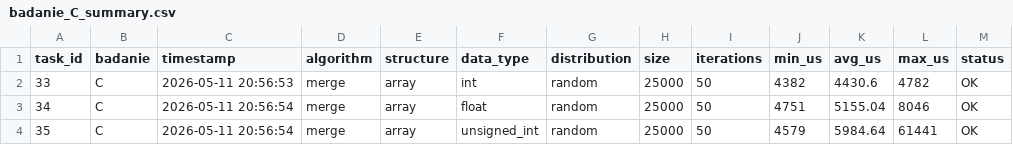
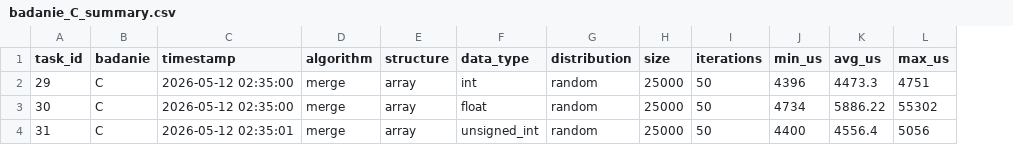
Before and after one commit to mihaizer/aizo-proj, a CSV file: results/analysis/badanie_C_summary.csv, drawn as a sheet; the diff names each change by its address in the sheet, - before the commit and + after, or states it on an @@ line.

```diff
--- a/results/analysis/badanie_C_summary.csv
+++ b/results/analysis/badanie_C_summary.csv
-column M (status), rows 2-4: all OK
-A2 (task_id): 33
+A2 (task_id): 29
-C2 (timestamp): 2026-05-11 20:56:53
+C2 (timestamp): 2026-05-12 02:35:00
-J2 (min_us): 4382
+J2 (min_us): 4396
-K2 (avg_us): 4430.6
+K2 (avg_us): 4473.3
-L2 (max_us): 4782
+L2 (max_us): 4751
-A3 (task_id): 34
+A3 (task_id): 30
-C3 (timestamp): 2026-05-11 20:56:54
+C3 (timestamp): 2026-05-12 02:35:00
-J3 (min_us): 4751
+J3 (min_us): 4734
-K3 (avg_us): 5155.04
+K3 (avg_us): 5886.22
-L3 (max_us): 8046
+L3 (max_us): 55302
-A4 (task_id): 35
+A4 (task_id): 31
-C4 (timestamp): 2026-05-11 20:56:54
+C4 (timestamp): 2026-05-12 02:35:01
-J4 (min_us): 4579
+J4 (min_us): 4400
-K4 (avg_us): 5984.64
+K4 (avg_us): 4556.4
-L4 (max_us): 61441
+L4 (max_us): 5056
```
Also changed, not shown: results/analysis/badanie_A_summary.csv, results/analysis/badanie_B_summary.csv, 11 other files.
